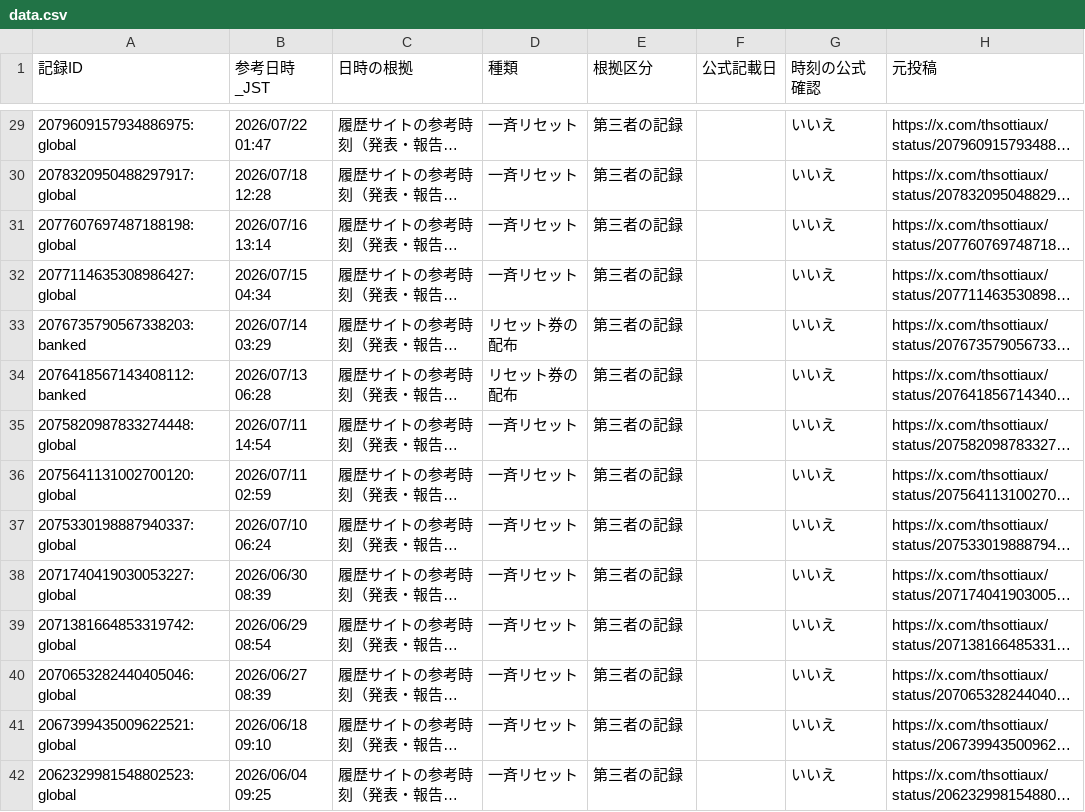
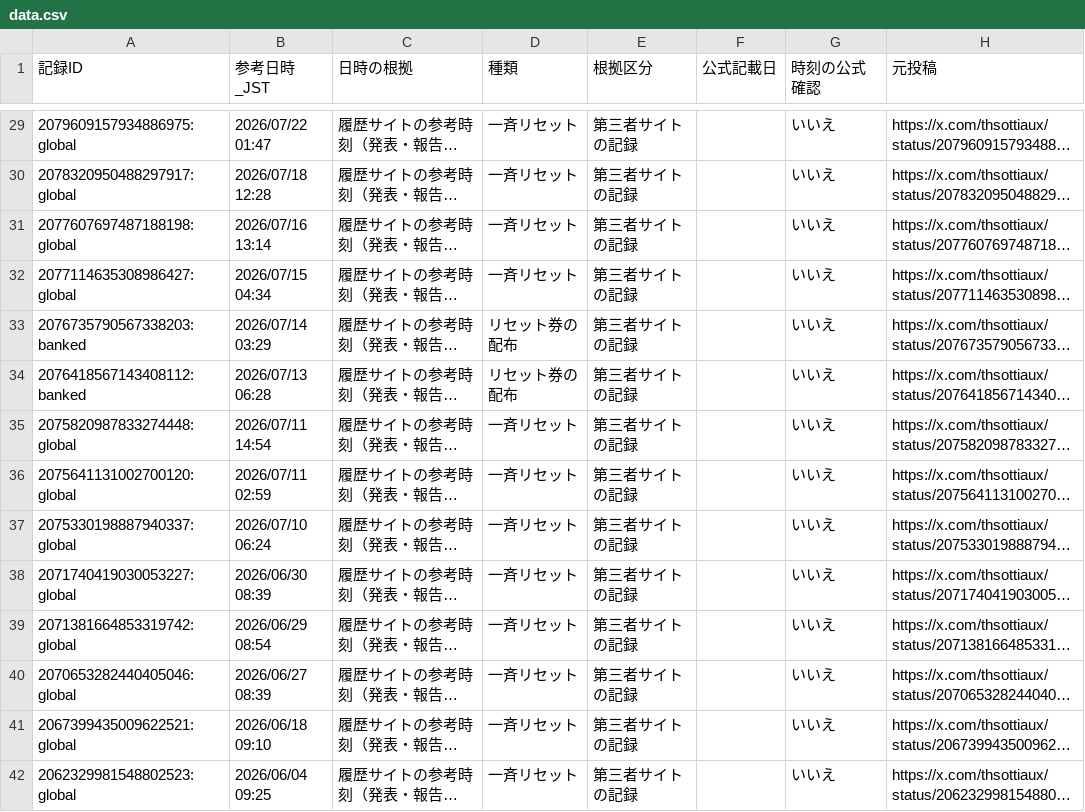
Before and after one commit to mtk-ctrl/ChatGPT-Codex-, a CSV file: docs/data.csv, drawn as a sheet; only a part is shown, gaps mark what is left out; long unchanged cells end in …; the diff covers the shown part only; the diff names each change by its address in the sheet, - before the commit and + after, or states it on an @@ line.

```diff
--- a/docs/data.csv
+++ b/docs/data.csv
-E29:E42 (根拠区分): 第三者の記録
+E29:E42 (根拠区分): 第三者サイトの記録
```
Also changed, not shown: 45 edited cells elsewhere in this file, 7 other files.
